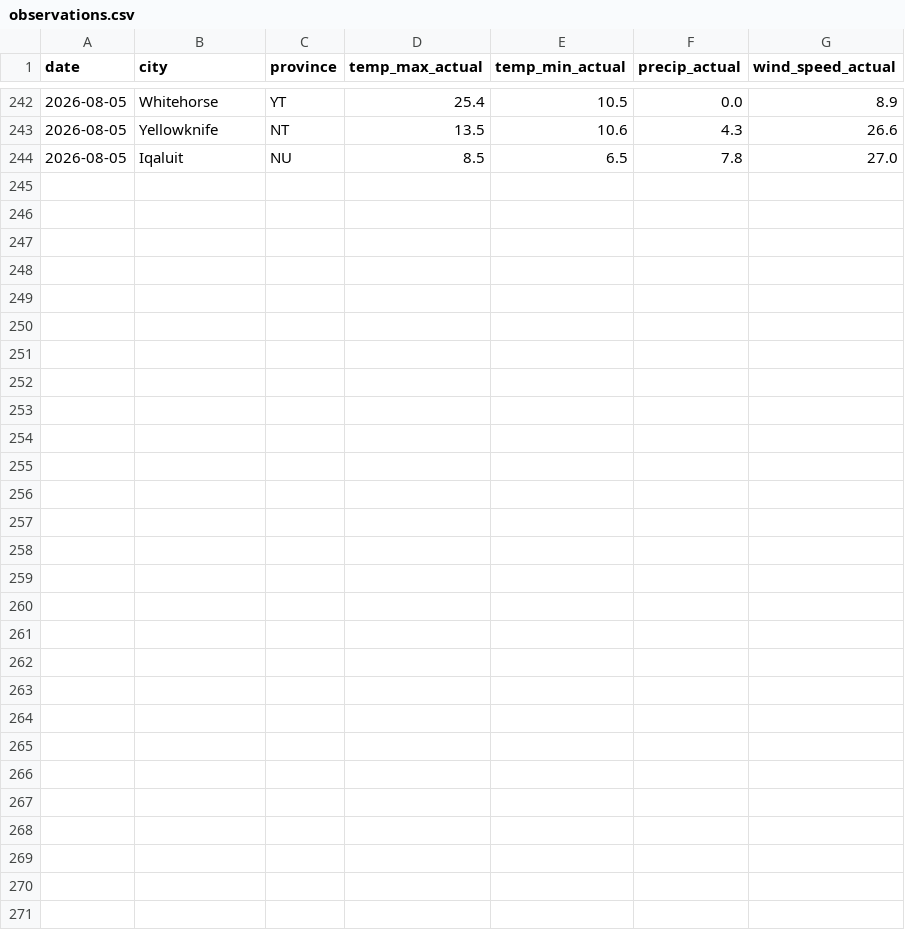
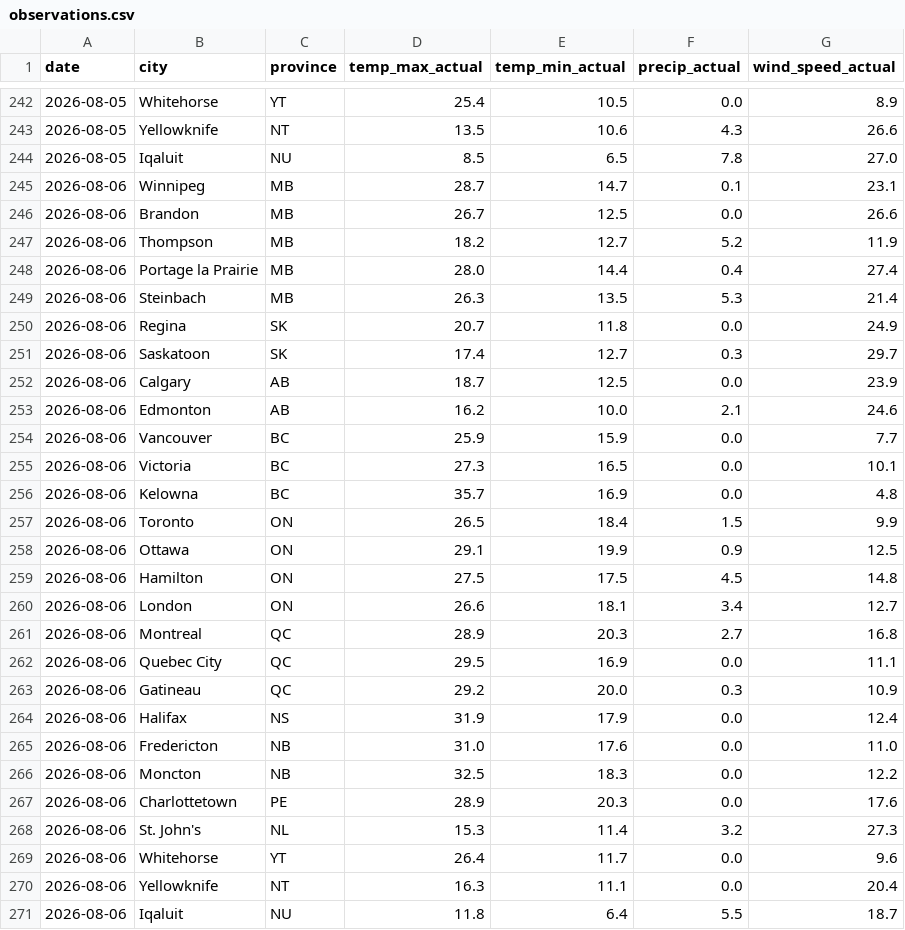
Before and after one commit to serhiikurtyniuk/weather-project, a CSV file: observations.csv, drawn as a sheet; only a part is shown, gaps mark what is left out.

```diff
--- a/observations.csv
+++ b/observations.csv
@@ -244 +244,28 @@ date,city,province,temp_max_actual,temp_min_actual,precip_actual,wind_speed_actu
 2026-08-05,Iqaluit,NU,8.5,6.5,7.8,27.0
+2026-08-06,Winnipeg,MB,28.7,14.7,0.1,23.1
+2026-08-06,Brandon,MB,26.7,12.5,0.0,26.6
+2026-08-06,Thompson,MB,18.2,12.7,5.2,11.9
+2026-08-06,Portage la Prairie,MB,28.0,14.4,0.4,27.4
+2026-08-06,Steinbach,MB,26.3,13.5,5.3,21.4
+2026-08-06,Regina,SK,20.7,11.8,0.0,24.9
+2026-08-06,Saskatoon,SK,17.4,12.7,0.3,29.7
+2026-08-06,Calgary,AB,18.7,12.5,0.0,23.9
+2026-08-06,Edmonton,AB,16.2,10.0,2.1,24.6
+2026-08-06,Vancouver,BC,25.9,15.9,0.0,7.7
+2026-08-06,Victoria,BC,27.3,16.5,0.0,10.1
+2026-08-06,Kelowna,BC,35.7,16.9,0.0,4.8
+2026-08-06,Toronto,ON,26.5,18.4,1.5,9.9
+2026-08-06,Ottawa,ON,29.1,19.9,0.9,12.5
+2026-08-06,Hamilton,ON,27.5,17.5,4.5,14.8
+2026-08-06,London,ON,26.6,18.1,3.4,12.7
+2026-08-06,Montreal,QC,28.9,20.3,2.7,16.8
+2026-08-06,Quebec City,QC,29.5,16.9,0.0,11.1
+2026-08-06,Gatineau,QC,29.2,20.0,0.3,10.9
+2026-08-06,Halifax,NS,31.9,17.9,0.0,12.4
+2026-08-06,Fredericton,NB,31.0,17.6,0.0,11.0
+2026-08-06,Moncton,NB,32.5,18.3,0.0,12.2
+2026-08-06,Charlottetown,PE,28.9,20.3,0.0,17.6
+2026-08-06,St. John's,NL,15.3,11.4,3.2,27.3
+2026-08-06,Whitehorse,YT,26.4,11.7,0.0,9.6
+2026-08-06,Yellowknife,NT,16.3,11.1,0.0,20.4
+2026-08-06,Iqaluit,NU,11.8,6.4,5.5,18.7
```
